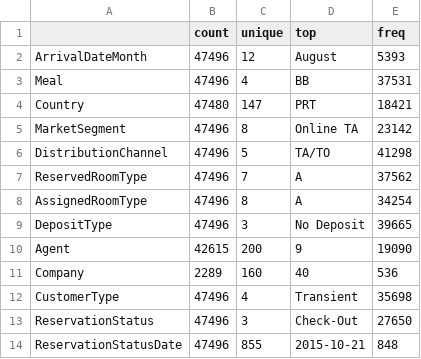
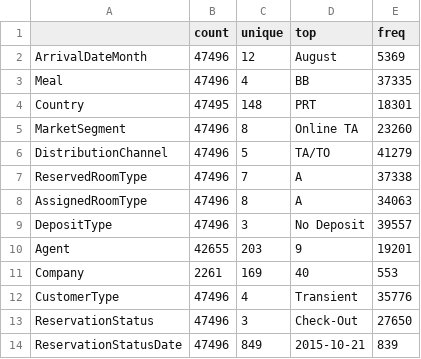
Before and after one commit to minamalak123/CSE382-Team-28-Hotel-Booking-ML, a CSV file: outputs/eda/categorical_summary.csv, drawn as a sheet.

```diff
--- a/outputs/eda/categorical_summary.csv
+++ b/outputs/eda/categorical_summary.csv
@@ -1,14 +1,14 @@
 ,count,unique,top,freq
-ArrivalDateMonth,47496,12,August,5393
-Meal,47496,4,BB,37531
-Country,47480,147,PRT,18421
-MarketSegment,47496,8,Online TA,23142
-DistributionChannel,47496,5,TA/TO,41298
-ReservedRoomType,47496,7,A,37562
-AssignedRoomType,47496,8,A,34254
-DepositType,47496,3,No Deposit,39665
-Agent,42615,200,9,19090
-Company,2289,160,40,536
-CustomerType,47496,4,Transient,35698
+ArrivalDateMonth,47496,12,August,5369
+Meal,47496,4,BB,37335
+Country,47495,148,PRT,18301
+MarketSegment,47496,8,Online TA,23260
+DistributionChannel,47496,5,TA/TO,41279
+ReservedRoomType,47496,7,A,37338
+AssignedRoomType,47496,8,A,34063
+DepositType,47496,3,No Deposit,39557
+Agent,42655,203,9,19201
+Company,2261,169,40,553
+CustomerType,47496,4,Transient,35776
 ReservationStatus,47496,3,Check-Out,27650
-ReservationStatusDate,47496,855,2015-10-21,848
+ReservationStatusDate,47496,849,2015-10-21,839
```
Also changed, not shown: outputs/eda/column_overview.csv, outputs/eda/correlation_with_targets.csv, 22 other files.
